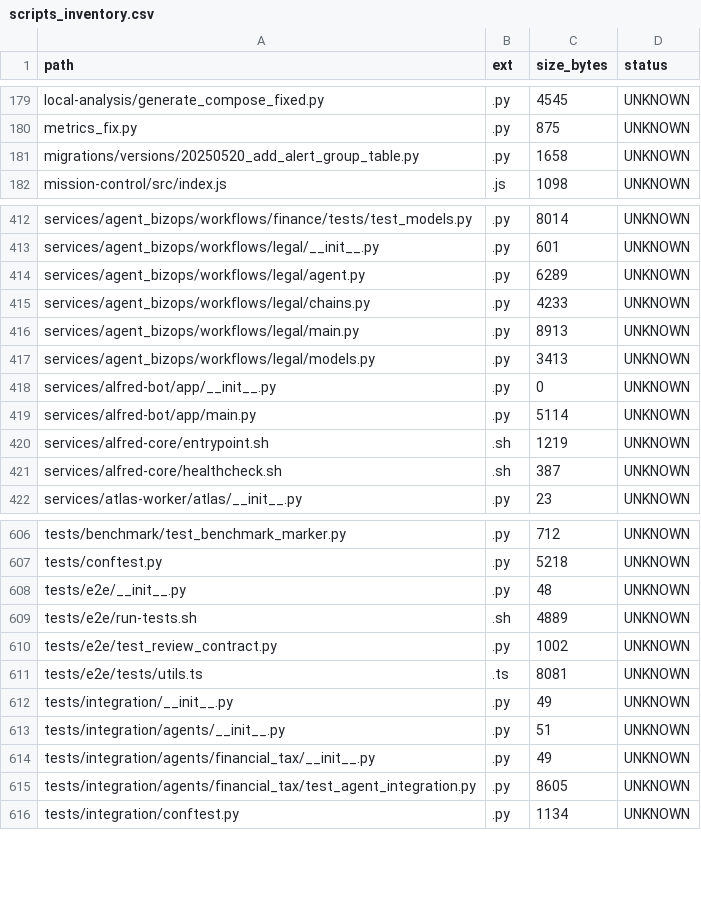
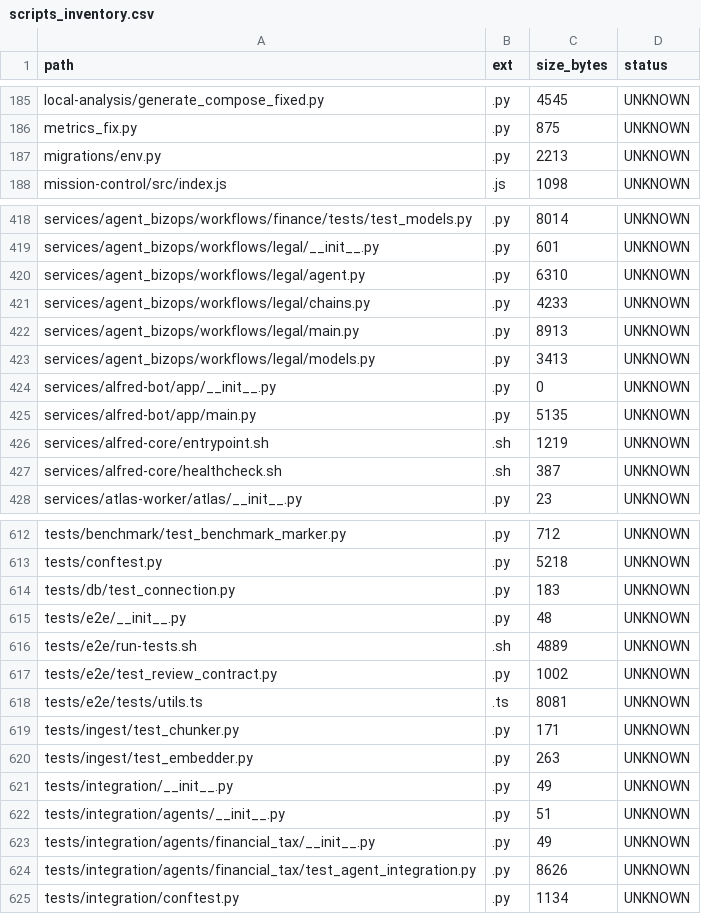
Before and after one commit to locotoki/alfred-agent-platform-v2, a CSV file: metrics/scripts_inventory.csv, drawn as a sheet; only a part is shown, gaps mark what is left out; the diff covers the shown part only.

```diff
--- a/metrics/scripts_inventory.csv
+++ b/metrics/scripts_inventory.csv
@@ -180,3 +186,3 @@ local-analysis/generate_compose_fixed.py,.py,4545,UNKNOWN
 metrics_fix.py,.py,875,UNKNOWN
-migrations/versions/20250520_add_alert_group_table.py,.py,1658,UNKNOWN
+migrations/env.py,.py,2213,UNKNOWN
 mission-control/src/index.js,.js,1098,UNKNOWN
@@ -413,3 +419,3 @@ services/agent_bizops/workflows/finance/tests/test_models.py,.py,8014,UNKNOWN
 services/agent_bizops/workflows/legal/__init__.py,.py,601,UNKNOWN
-services/agent_bizops/workflows/legal/agent.py,.py,6289,UNKNOWN
+services/agent_bizops/workflows/legal/agent.py,.py,6310,UNKNOWN
 services/agent_bizops/workflows/legal/chains.py,.py,4233,UNKNOWN
@@ -418,3 +424,3 @@ services/agent_bizops/workflows/legal/models.py,.py,3413,UNKNOWN
 services/alfred-bot/app/__init__.py,.py,0,UNKNOWN
-services/alfred-bot/app/main.py,.py,5114,UNKNOWN
+services/alfred-bot/app/main.py,.py,5135,UNKNOWN
 services/alfred-core/entrypoint.sh,.sh,1219,UNKNOWN
@@ -607,2 +613,3 @@ tests/benchmark/test_benchmark_marker.py,.py,712,UNKNOWN
 tests/conftest.py,.py,5218,UNKNOWN
+tests/db/test_connection.py,.py,183,UNKNOWN
 tests/e2e/__init__.py,.py,48,UNKNOWN
@@ -611,2 +618,4 @@ tests/e2e/test_review_contract.py,.py,1002,UNKNOWN
 tests/e2e/tests/utils.ts,.ts,8081,UNKNOWN
+tests/ingest/test_chunker.py,.py,171,UNKNOWN
+tests/ingest/test_embedder.py,.py,263,UNKNOWN
 tests/integration/__init__.py,.py,49,UNKNOWN
@@ -614,3 +623,3 @@ tests/integration/agents/__init__.py,.py,51,UNKNOWN
 tests/integration/agents/financial_tax/__init__.py,.py,49,UNKNOWN
-tests/integration/agents/financial_tax/test_agent_integration.py,.py,8605,UNKNOWN
+tests/integration/agents/financial_tax/test_agent_integration.py,.py,8626,UNKNOWN
 tests/integration/conftest.py,.py,1134,UNKNOWN
```
Also changed, not shown: 6 added rows and 15 edited cells elsewhere in this file, 47 other files.
